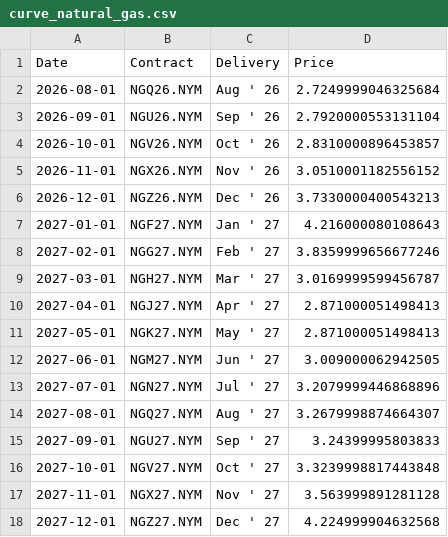
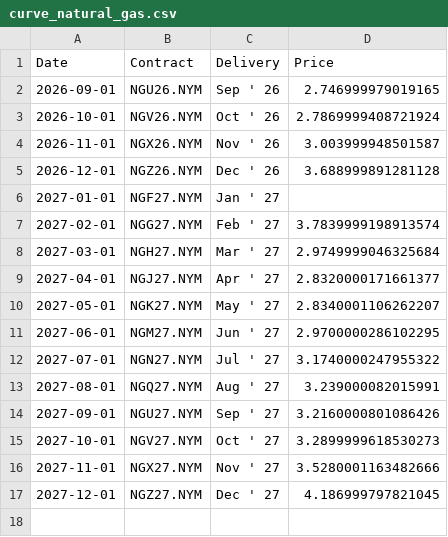
Before and after one commit to dalmeidauriay-ai/cross_market_dashboard, a CSV file: data/processed/futures_curves/curve_natural_gas.csv, drawn as a sheet.

```diff
--- a/data/processed/futures_curves/curve_natural_gas.csv
+++ b/data/processed/futures_curves/curve_natural_gas.csv
@@ -1,18 +1,17 @@
 Date,Contract,Delivery,Price
-2026-08-01,NGQ26.NYM,Aug ' 26,2.7249999046325684
-2026-09-01,NGU26.NYM,Sep ' 26,2.7920000553131104
-2026-10-01,NGV26.NYM,Oct ' 26,2.8310000896453857
-2026-11-01,NGX26.NYM,Nov ' 26,3.0510001182556152
-2026-12-01,NGZ26.NYM,Dec ' 26,3.7330000400543213
-2027-01-01,NGF27.NYM,Jan ' 27,4.216000080108643
-2027-02-01,NGG27.NYM,Feb ' 27,3.8359999656677246
-2027-03-01,NGH27.NYM,Mar ' 27,3.0169999599456787
-2027-04-01,NGJ27.NYM,Apr ' 27,2.871000051498413
-2027-05-01,NGK27.NYM,May ' 27,2.871000051498413
-2027-06-01,NGM27.NYM,Jun ' 27,3.009000062942505
-2027-07-01,NGN27.NYM,Jul ' 27,3.2079999446868896
-2027-08-01,NGQ27.NYM,Aug ' 27,3.2679998874664307
-2027-09-01,NGU27.NYM,Sep ' 27,3.24399995803833
-2027-10-01,NGV27.NYM,Oct ' 27,3.3239998817443848
-2027-11-01,NGX27.NYM,Nov ' 27,3.563999891281128
-2027-12-01,NGZ27.NYM,Dec ' 27,4.224999904632568
+2026-09-01,NGU26.NYM,Sep ' 26,2.746999979019165
+2026-10-01,NGV26.NYM,Oct ' 26,2.7869999408721924
+2026-11-01,NGX26.NYM,Nov ' 26,3.003999948501587
+2026-12-01,NGZ26.NYM,Dec ' 26,3.688999891281128
+2027-01-01,NGF27.NYM,Jan ' 27,
+2027-02-01,NGG27.NYM,Feb ' 27,3.7839999198913574
+2027-03-01,NGH27.NYM,Mar ' 27,2.9749999046325684
+2027-04-01,NGJ27.NYM,Apr ' 27,2.8320000171661377
+2027-05-01,NGK27.NYM,May ' 27,2.8340001106262207
+2027-06-01,NGM27.NYM,Jun ' 27,2.9700000286102295
+2027-07-01,NGN27.NYM,Jul ' 27,3.1740000247955322
+2027-08-01,NGQ27.NYM,Aug ' 27,3.239000082015991
+2027-09-01,NGU27.NYM,Sep ' 27,3.2160000801086426
+2027-10-01,NGV27.NYM,Oct ' 27,3.2899999618530273
+2027-11-01,NGX27.NYM,Nov ' 27,3.5280001163482666
+2027-12-01,NGZ27.NYM,Dec ' 27,4.186999797821045
```
Also changed, not shown: data/processed/futures_curves/curve_crude_oil.csv, data/processed/futures_curves/curve_silver.csv, 17 other files.
